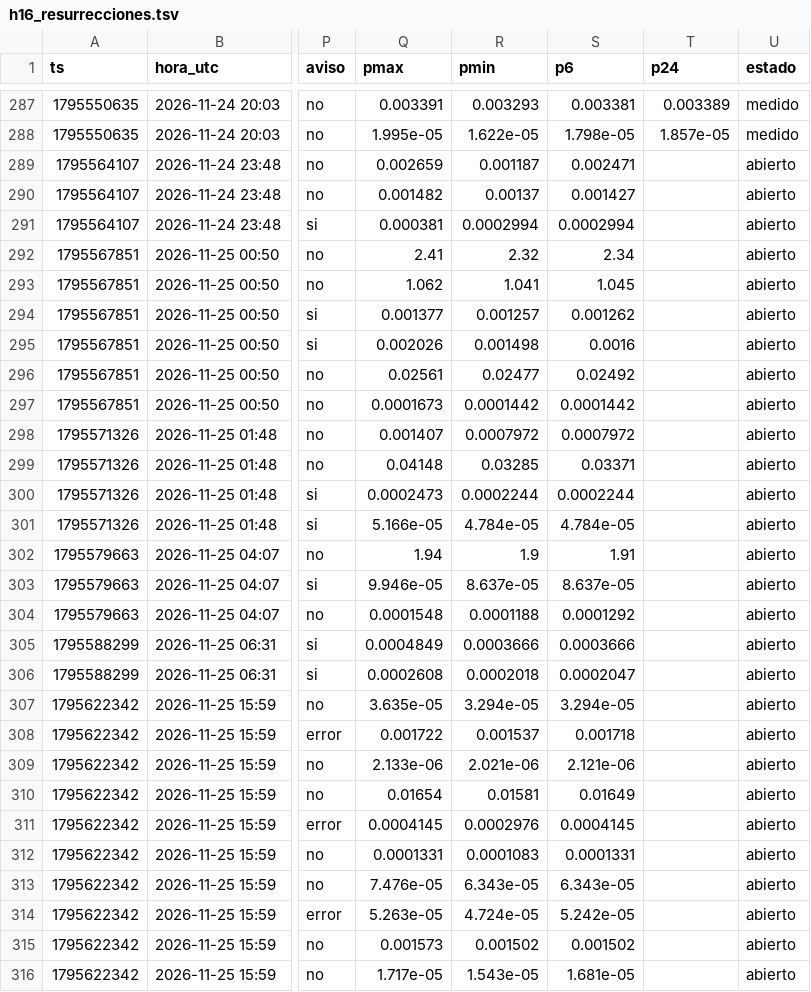
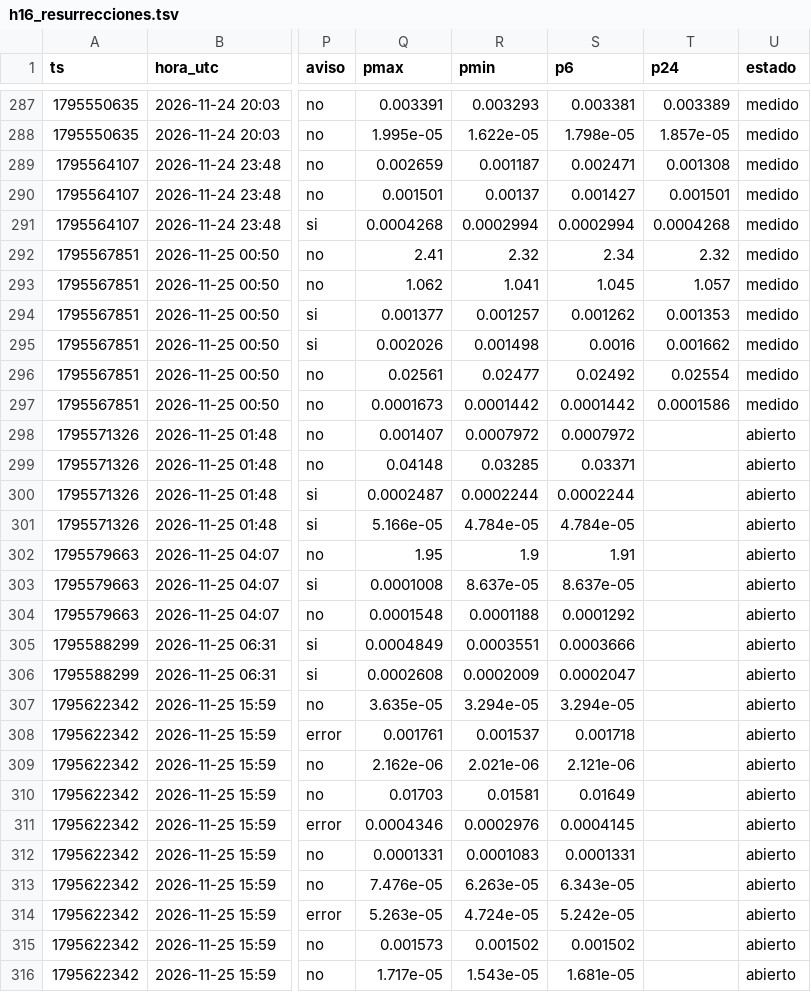
Before and after one commit to fjmunoznieves/desk-memecoins, a TSV file: datos/h16_resurrecciones.tsv, drawn as a sheet; only a part is shown, gaps mark what is left out; the diff covers the shown part only; the diff names each change by its address in the sheet, - before the commit and + after, or states it on an @@ line.

```diff
--- a/datos/h16_resurrecciones.tsv
+++ b/datos/h16_resurrecciones.tsv
-T289 (p24): (empty)
+T289 (p24): 0.001308
-U289:U297 (estado): abierto
+U289:U297 (estado): medido
-Q290 (pmax): 0.001482
+Q290 (pmax): 0.001501
-T290 (p24): (empty)
+T290 (p24): 0.001501
-Q291 (pmax): 0.000381
+Q291 (pmax): 0.0004268
-T291 (p24): (empty)
+T291 (p24): 0.0004268
-T292 (p24): (empty)
+T292 (p24): 2.32
-T293 (p24): (empty)
+T293 (p24): 1.057
-T294 (p24): (empty)
+T294 (p24): 0.001353
-T295 (p24): (empty)
+T295 (p24): 0.001662
-T296 (p24): (empty)
+T296 (p24): 0.02554
-T297 (p24): (empty)
+T297 (p24): 0.0001586
-Q300 (pmax): 0.0002473
+Q300 (pmax): 0.0002487
-Q302 (pmax): 1.94
+Q302 (pmax): 1.95
-Q303 (pmax): 9.946e-05
+Q303 (pmax): 0.0001008
-R305 (pmin): 0.0003666
+R305 (pmin): 0.0003551
-R306 (pmin): 0.0002018
+R306 (pmin): 0.0002009
-Q308 (pmax): 0.001722
+Q308 (pmax): 0.001761
-Q309 (pmax): 2.133e-06
+Q309 (pmax): 2.162e-06
-Q310 (pmax): 0.01654
+Q310 (pmax): 0.01703
-Q311 (pmax): 0.0004145
+Q311 (pmax): 0.0004346
-R313 (pmin): 6.343e-05
+R313 (pmin): 6.263e-05
```
Also changed, not shown: 5 added rows and 29 edited cells elsewhere in this file, datos/bundles_eventos.tsv, datos/estudio_reglas_sombra.tsv, 19 other files.
